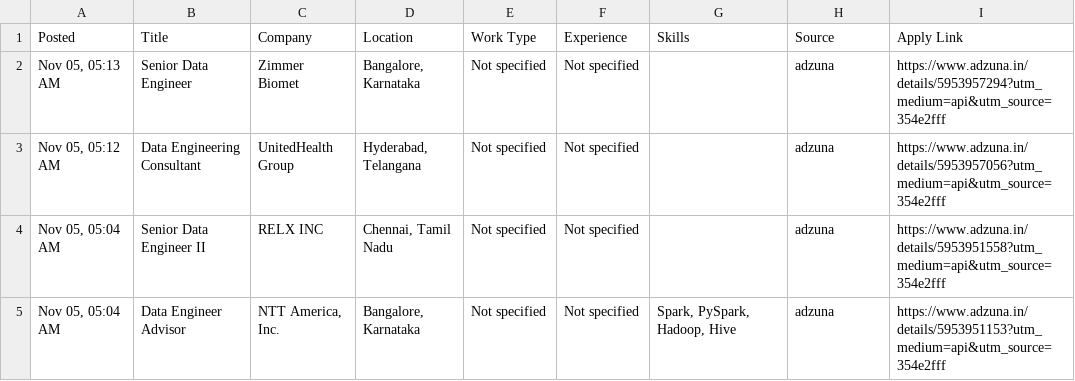
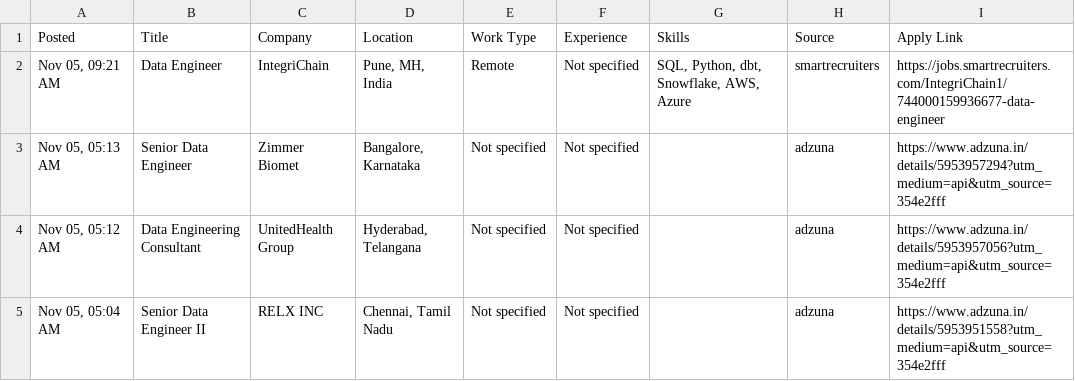
Before and after one commit to VenkyReddy09/job-hunter, a CSV file: jobs/2026-11-05/India.csv, drawn as a sheet; only a part is shown; the shorter side is filled out with more unchanged rows; the diff names each change by its address in the sheet, - before the commit and + after, or states it on an @@ line.

```diff
--- a/jobs/2026-11-05/India.csv
+++ b/jobs/2026-11-05/India.csv
+row 2: Nov 05, 09:21 AM | Data Engineer | IntegriChain | Pune, MH, India | Remote | Not specified | SQL, Python, dbt, Snowflake, AWS, Azure | smartrecruiters | https://jobs.smartrecruiters.com/IntegriChain1/744000159936677-data-engineer
```
Also changed, not shown: data/jobs.csv, jobs/2026-11-05/USA.csv, 2 other files.
